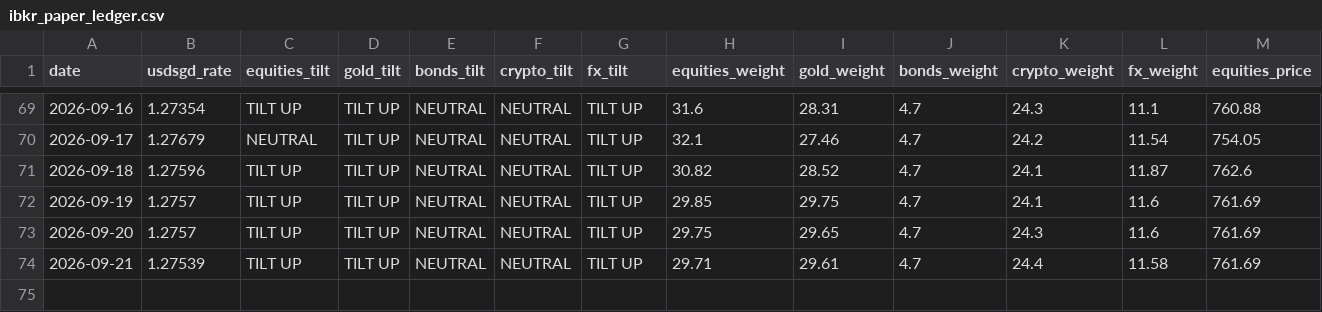
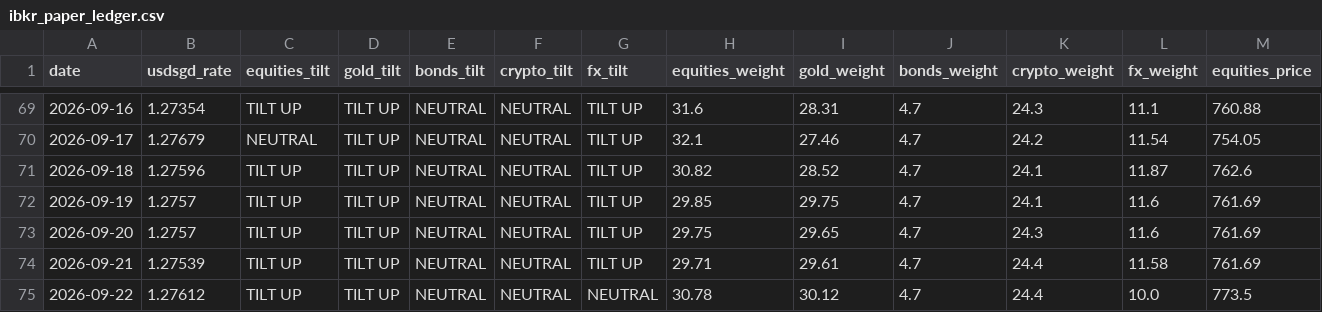
Before and after one commit to quantarram/quant-regime-research, a CSV file: notebooks/ibkr_paper_ledger.csv, drawn as a sheet; only a part is shown, gaps mark what is left out; rows hold the shown columns only; the diff names each change by its address in the sheet, - before the commit and + after, or states it on an @@ line.

```diff
--- a/notebooks/ibkr_paper_ledger.csv
+++ b/notebooks/ibkr_paper_ledger.csv
+row 75: 2026-09-22 | 1.27612 | TILT UP | TILT UP | NEUTRAL | NEUTRAL | NEUTRAL | 30.78 | 30.12 | 4.7 | 24.4 | 10.0 | 773.5
```
Also changed, not shown: notebooks/gold_predictions.csv, notebooks/metals_predictions.csv, 21 other files.
